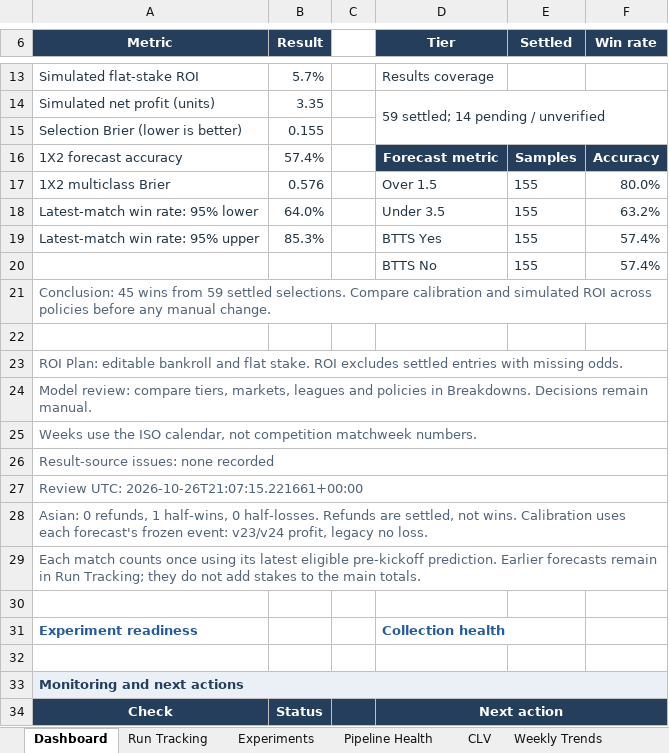
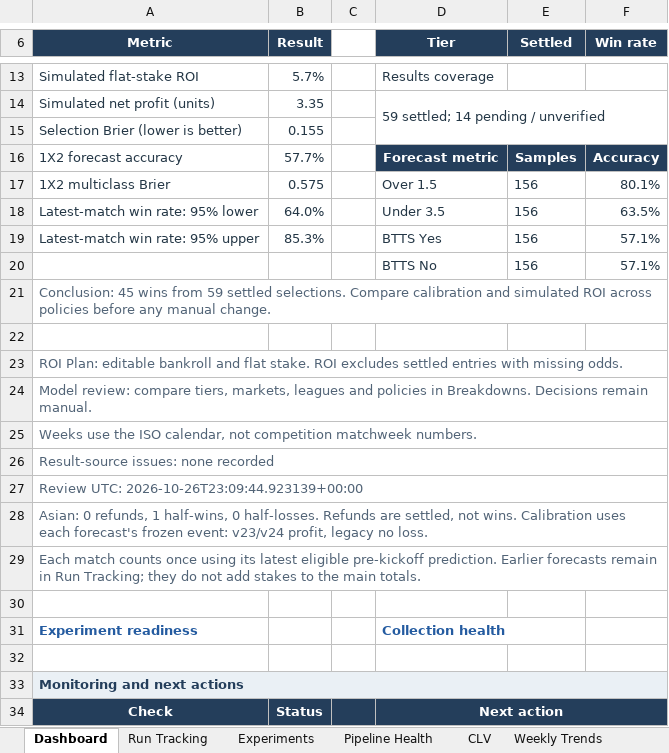
Before and after one commit to paulmaina/football-value-pipeline, an Excel workbook: football_output_v2/readable/football_performance_report.xlsx, sheet Dashboard, drawn as a sheet; only a part is shown, gaps mark what is left out; values as stored, in another font and other column widths than the file's, no borders; charts and pictures not drawn; removed rows and columns are numbered as before the commit, all else as after; the diff names each change by its address in the sheet, - before the commit and + after, or states it on an @@ line.

```diff
--- a/football_output_v2/readable/football_performance_report.xlsx (sheet Dashboard)
+++ b/football_output_v2/readable/football_performance_report.xlsx (sheet Dashboard)
-B16 (Result): 57.4%
+B16 (Result): 57.7%
-B17 (Result): 0.576
+B17 (Result): 0.575
-E17:E19 (Settled): 155
+E17:E19 (Settled): 156
-F17 (Win rate): 80.0%
+F17 (Win rate): 80.1%
-F18 (Win rate): 63.2%
+F18 (Win rate): 63.5%
-F19 (Win rate): 57.4%
+F19 (Win rate): 57.1%
-row 20:  |  |  | BTTS No | 155 | 57.4%
+row 20:  |  |  | BTTS No | 156 | 57.1%
-A27 (Metric): Review UTC: 2026-10-26T21:07:15.221661+00:00
+A27 (Metric): Review UTC: 2026-10-26T23:09:44.923139+00:00
```
Also changed, not shown: sheet Experiments, sheet Predictions, sheet Pipeline Health, sheet CLV, sheet ROI Plan, sheet Selections, hidden cells, 42 other files.
